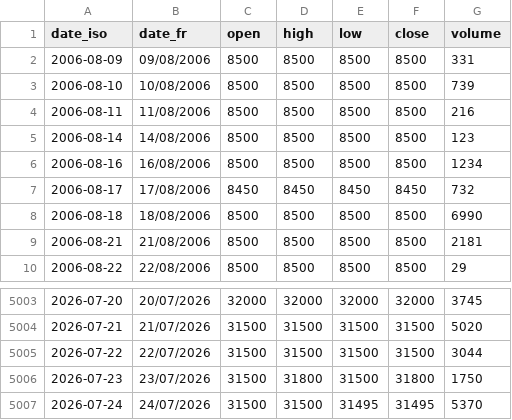
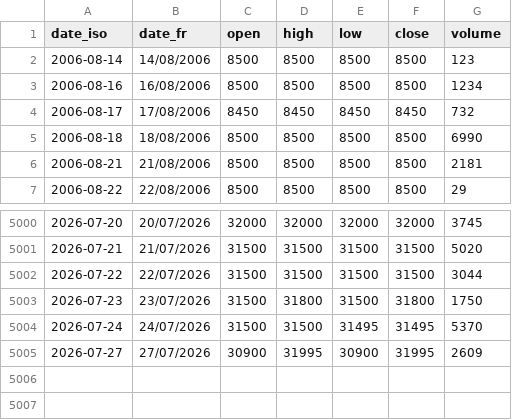
Before and after one commit to gerko-dev/azimutfinance, a CSV file: data/historique_sika/SNTS.sn.csv, drawn as a sheet; only a part is shown, gaps mark what is left out.

```diff
--- a/data/historique_sika/SNTS.sn.csv
+++ b/data/historique_sika/SNTS.sn.csv
@@ -1,5 +1,2 @@
 date_iso;date_fr;open;high;low;close;volume
-2006-08-09;09/08/2006;8500;8500;8500;8500;331
-2006-08-10;10/08/2006;8500;8500;8500;8500;739
-2006-08-11;11/08/2006;8500;8500;8500;8500;216
 2006-08-14;14/08/2006;8500;8500;8500;8500;123
@@ -5007 +5004,2 @@ date_iso;date_fr;open;high;low;close;volume
 2026-07-24;24/07/2026;31500;31500;31495;31495;5370
+2026-07-27;27/07/2026;30900;31995;30900;31995;2609
```
Also changed, not shown: data/historique_sika/BOAB.bj.csv, data/historique_sika/SPHC.ci.csv, 54 other files.
